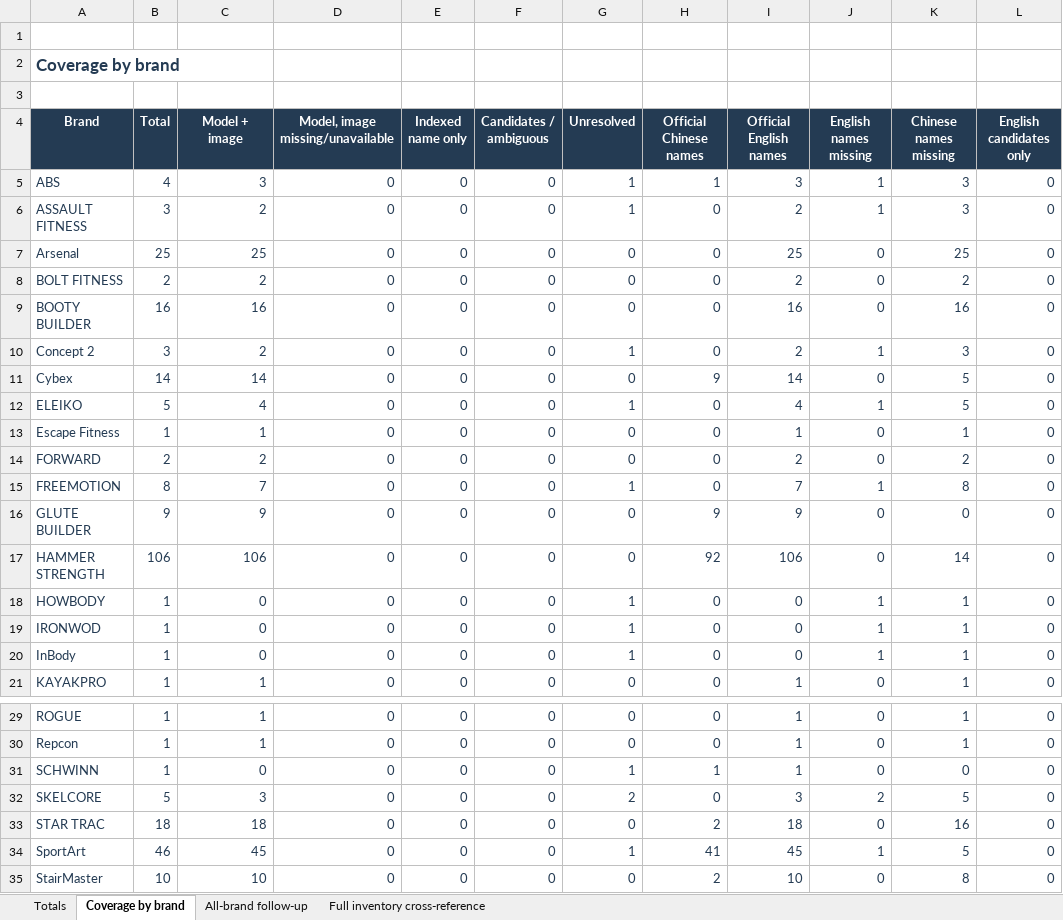
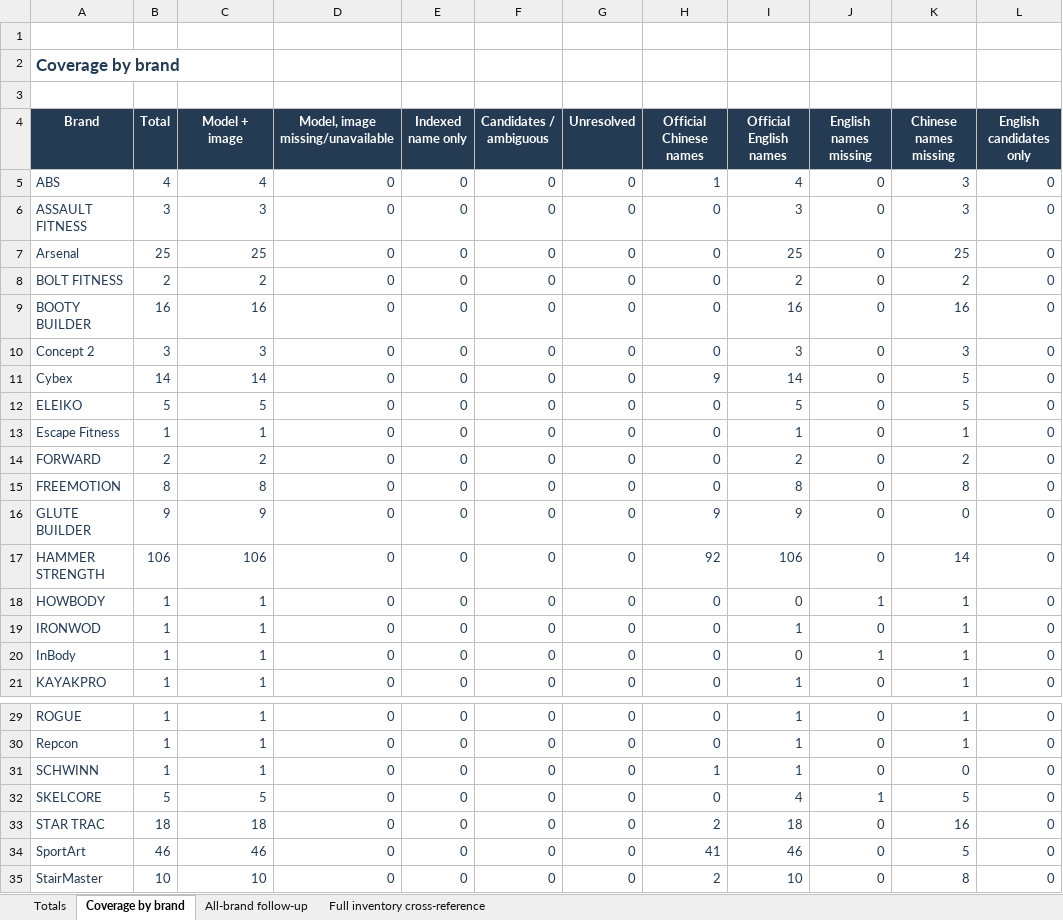
Before and after one commit to roden0609/gymory, an Excel workbook: docs/data/247-fitness-hk-official-equipment-research-2026-10-28.xlsx, sheet Coverage by brand, drawn as a sheet; only a part is shown, gaps mark what is left out; values as stored, in another font and other column widths than the file's, no borders; table styles not drawn; the diff names each change by its address in the sheet, - before the commit and + after, or states it on an @@ line.

Commit message:
feat(data): apply manual verification for twelve equipment records across brands
- add user-approved product and image references for ten equipment records
- verify HOWBODY and InBody records with supplied brand logos
- preserve captured model codes and document reference discrepancies
- record image provenance, retrieval limitations and approval history
- sync catalog, Markdown and Excel reports with approval replay coverage

```diff
--- a/docs/data/247-fitness-hk-official-equipment-research-2026-10-28.xlsx (sheet Coverage by brand)
+++ b/docs/data/247-fitness-hk-official-equipment-research-2026-10-28.xlsx (sheet Coverage by brand)
-C5 (Model + image): 3
+C5 (Model + image): 4
-G5:G6 (Unresolved): 1
+G5:G6 (Unresolved): 0
-I5 (Official English names): 3
+I5 (Official English names): 4
-J5:J6 (English names missing): 1
+J5:J6 (English names missing): 0
-C6 (Model + image): 2
+C6 (Model + image): 3
-I6 (Official English names): 2
+I6 (Official English names): 3
-C10 (Model + image): 2
+C10 (Model + image): 3
-G10 (Unresolved): 1
+G10 (Unresolved): 0
-I10 (Official English names): 2
+I10 (Official English names): 3
-J10 (English names missing): 1
+J10 (English names missing): 0
-C12 (Model + image): 4
+C12 (Model + image): 5
-G12 (Unresolved): 1
+G12 (Unresolved): 0
-I12 (Official English names): 4
+I12 (Official English names): 5
-J12 (English names missing): 1
+J12 (English names missing): 0
-C15 (Model + image): 7
+C15 (Model + image): 8
-G15 (Unresolved): 1
+G15 (Unresolved): 0
-I15 (Official English names): 7
+I15 (Official English names): 8
-J15 (English names missing): 1
+J15 (English names missing): 0
-C18:C20 (Model + image): 0
+C18:C20 (Model + image): 1
-G18:G20 (Unresolved): 1
+G18:G20 (Unresolved): 0
-I19 (Official English names): 0
+I19 (Official English names): 1
-J19 (English names missing): 1
+J19 (English names missing): 0
-C31 (Model + image): 0
+C31 (Model + image): 1
-G31 (Unresolved): 1
+G31 (Unresolved): 0
-C32 (Model + image): 3
+C32 (Model + image): 5
-G32 (Unresolved): 2
+G32 (Unresolved): 0
-I32 (Official English names): 3
+I32 (Official English names): 4
-J32 (English names missing): 2
+J32 (English names missing): 1
-C34 (Model + image): 45
+C34 (Model + image): 46
-G34 (Unresolved): 1
+G34 (Unresolved): 0
-I34 (Official English names): 45
+I34 (Official English names): 46
-J34 (English names missing): 1
+J34 (English names missing): 0
```
Also changed, not shown: sheet Full inventory cross-reference, sheet Totals, 5 other files.
